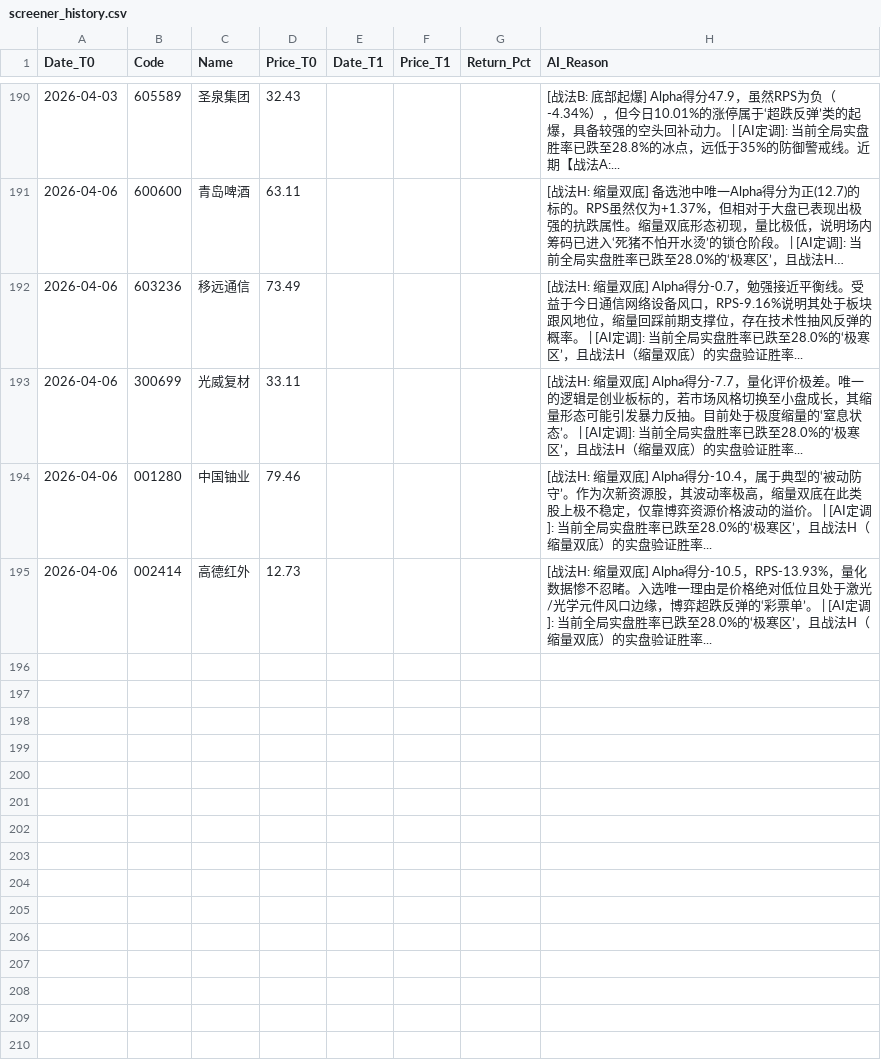
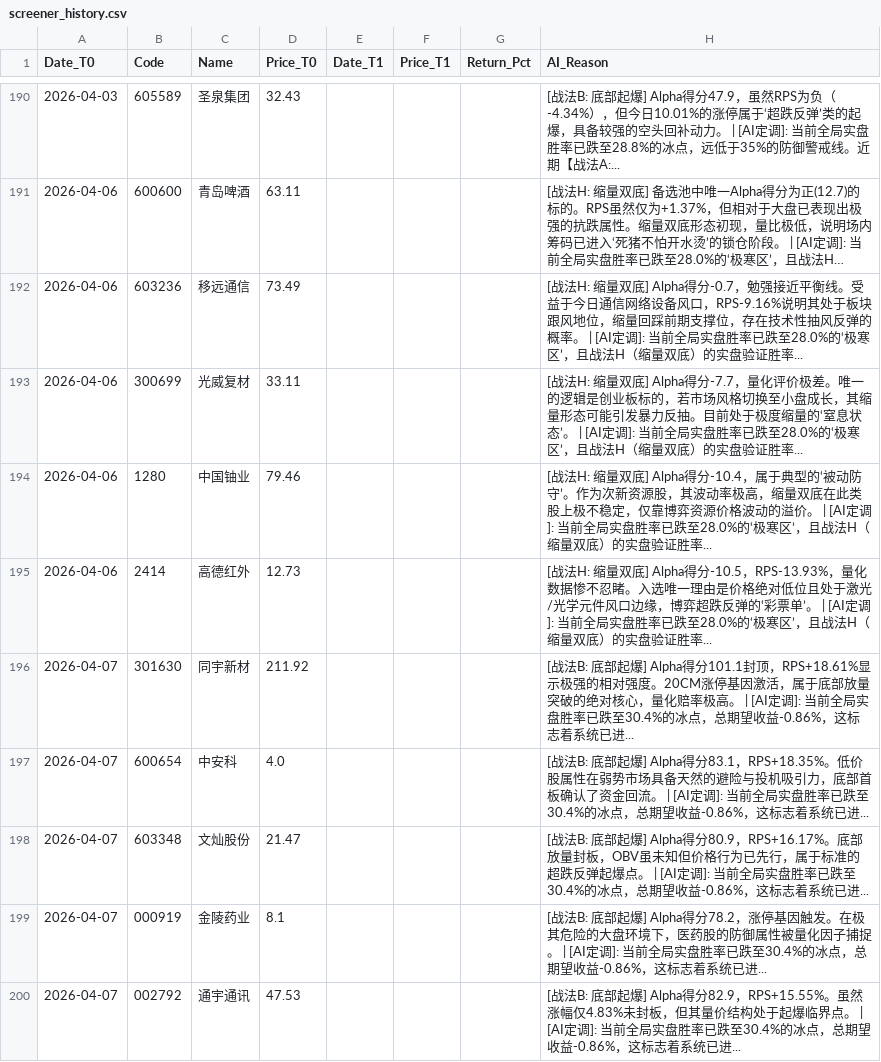
Before and after one commit to yiguangxue-gif/daily_stock_analysis, a CSV file: data/screener_history.csv, drawn as a sheet; only a part is shown, gaps mark what is left out; long unchanged cells end in ….

```diff
--- a/data/screener_history.csv
+++ b/data/screener_history.csv
@@ -193,3 +193,8 @@ Date_T0,Code,Name,Price_T0,Date_T1,Price_T1,Return_Pct,AI_Reason
 2026-04-06,300699,光威复材,33.11,,,,[战法H: 缩量双底]  Alpha得分-7.7，量化评价极差。唯一的逻辑是创业板标的，若市场风格切换至小盘成长，其缩量形态可能引发暴力反抽。目前处于极度缩量的‘窒息状态’。 | [AI定调]: 当前全局实盘胜率已跌至28.0%的‘极寒区’，且战法H（缩量双底）的实盘验证胜率...
-2026-04-06,001280,中国铀业,79.46,,,,[战法H: 缩量双底]  Alpha得分-10.4，属于典型的‘被动防守’。作为次新资源股，其波动率极高，缩量双底在此类股上极不稳定，仅靠博弈资源价格波动的溢价。 | [AI定调]: 当前全局实盘胜率已跌至28.0%的‘极寒区’，且战法H（缩量双底）的实盘验证胜率...
-2026-04-06,002414,高德红外,12.73,,,,[战法H: 缩量双底]  Alpha得分-10.5，RPS-13.93%，量化数据惨不忍睹。入选唯一理由是价格绝对低位且处于激光/光学元件风口边缘，博弈超跌反弹的‘彩票单’。 | [AI定调]: 当前全局实盘胜率已跌至28.0%的‘极寒区’，且战法H（缩量双底）的实盘验证胜率...
+2026-04-06,1280,中国铀业,79.46,,,,[战法H: 缩量双底]  Alpha得分-10.4，属于典型的‘被动防守’。作为次新资源股，其波动率极高，缩量双底在此类股上极不稳定，仅靠博弈资源价格波动的溢价。 | [AI定调]: 当前全局实盘胜率已跌至28.0%的‘极寒区’，且战法H（缩量双底）的实盘验证胜率...
+2026-04-06,2414,高德红外,12.73,,,,[战法H: 缩量双底]  Alpha得分-10.5，RPS-13.93%，量化数据惨不忍睹。入选唯一理由是价格绝对低位且处于激光/光学元件风口边缘，博弈超跌反弹的‘彩票单’。 | [AI定调]: 当前全局实盘胜率已跌至28.0%的‘极寒区’，且战法H（缩量双底）的实盘验证胜率...
+2026-04-07,301630,同宇新材,211.92,,,,[战法B: 底部起爆]  Alpha得分101.1封顶，RPS+18.61%显示极强的相对强度。20CM涨停基因激活，属于底部放量突破的绝对核心，量化赔率极高。 | [AI定调]: 当前全局实盘胜率已跌至30.4%的冰点，总期望收益-0.86%，这标志着系统已进...
+2026-04-07,600654,中安科,4.0,,,,[战法B: 底部起爆]  Alpha得分83.1，RPS+18.35%。低价股属性在弱势市场具备天然的避险与投机吸引力，底部首板确认了资金回流。 | [AI定调]: 当前全局实盘胜率已跌至30.4%的冰点，总期望收益-0.86%，这标志着系统已进...
+2026-04-07,603348,文灿股份,21.47,,,,[战法B: 底部起爆]  Alpha得分80.9，RPS+16.17%。底部放量封板，OBV虽未知但价格行为已先行，属于标准的超跌反弹起爆点。 | [AI定调]: 当前全局实盘胜率已跌至30.4%的冰点，总期望收益-0.86%，这标志着系统已进...
+2026-04-07,000919,金陵药业,8.1,,,,[战法B: 底部起爆]  Alpha得分78.2，涨停基因触发。在极其危险的大盘环境下，医药股的防御属性被量化因子捕捉。 | [AI定调]: 当前全局实盘胜率已跌至30.4%的冰点，总期望收益-0.86%，这标志着系统已进...
+2026-04-07,002792,通宇通讯,47.53,,,,[战法B: 底部起爆]  Alpha得分82.9，RPS+15.55%。虽然涨幅仅4.83%未封板，但其量价结构处于起爆临界点。 | [AI定调]: 当前全局实盘胜率已跌至30.4%的冰点，总期望收益-0.86%，这标志着系统已进...
```
